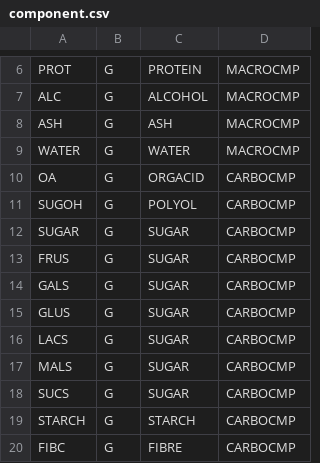
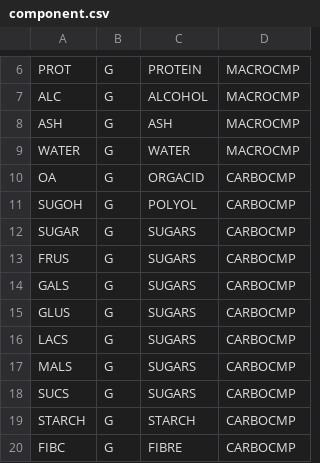
Before and after one commit to torava/pim-api, a CSV file: seeds/Fineli_Rel20__74_ravintotekij__/component.csv, drawn as a sheet; only a part is shown, gaps mark what is left out.

Commit message:
Changed sugar parent code as SUGARS 2h

```diff
--- a/seeds/Fineli_Rel20__74_ravintotekij__/component.csv
+++ b/seeds/Fineli_Rel20__74_ravintotekij__/component.csv
@@ -11,9 +11,9 @@ OA;G;ORGACID;CARBOCMP
 SUGOH;G;POLYOL;CARBOCMP
-SUGAR;G;SUGAR;CARBOCMP
-FRUS;G;SUGAR;CARBOCMP
-GALS;G;SUGAR;CARBOCMP
-GLUS;G;SUGAR;CARBOCMP
-LACS;G;SUGAR;CARBOCMP
-MALS;G;SUGAR;CARBOCMP
-SUCS;G;SUGAR;CARBOCMP
+SUGAR;G;SUGARS;CARBOCMP
+FRUS;G;SUGARS;CARBOCMP
+GALS;G;SUGARS;CARBOCMP
+GLUS;G;SUGARS;CARBOCMP
+LACS;G;SUGARS;CARBOCMP
+MALS;G;SUGARS;CARBOCMP
+SUCS;G;SUGARS;CARBOCMP
 STARCH;G;STARCH;CARBOCMP
```
Also changed, not shown: seeds/Fineli_Rel20__74_ravintotekij__/cmpclass_EN.csv, seeds/Fineli_Rel20__74_ravintotekij__/cmpclass_FI.csv, 1 other file.
